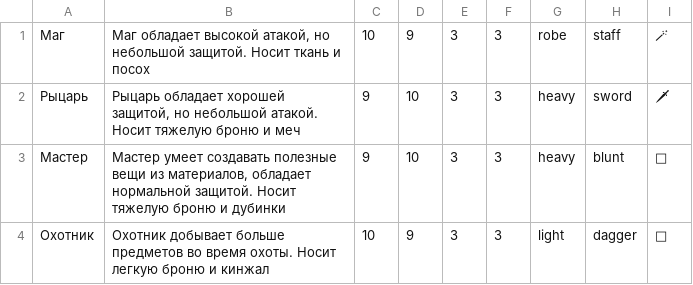
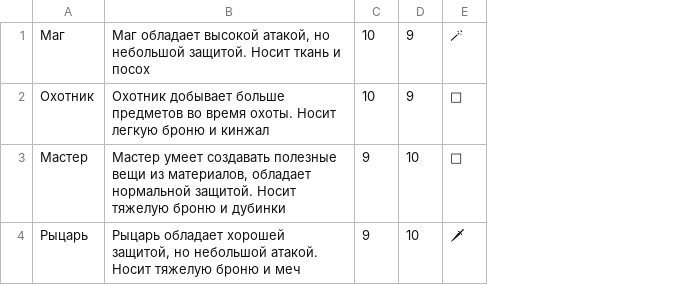
Before and after one commit to n-fdrv/farm-game-telegram-bot, a CSV file: src/data/characters/classes.csv, drawn as a sheet; removed rows and columns are numbered as before the commit, all else as after; the diff names each change by its address in the sheet, - before the commit and + after, or states it on an @@ line.

```diff
--- a/src/data/characters/classes.csv
+++ b/src/data/characters/classes.csv
-column E, rows 1-2: 3 | 3
-column F, rows 1-2: 3 | 3
-column G, rows 1-2: robe | heavy
-column H, rows 1-2: staff | sword
@@ row 4 moved to row 2: Охотник @@
```
Also changed, not shown: 51 other files.
